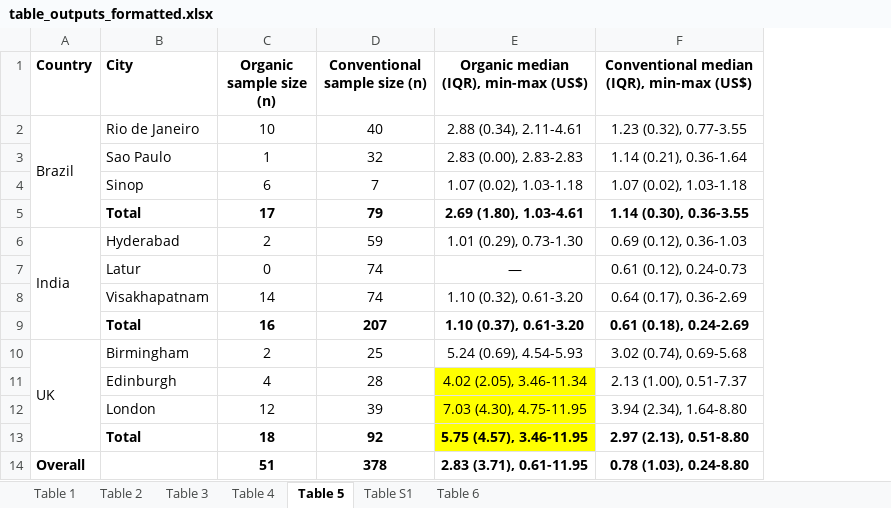
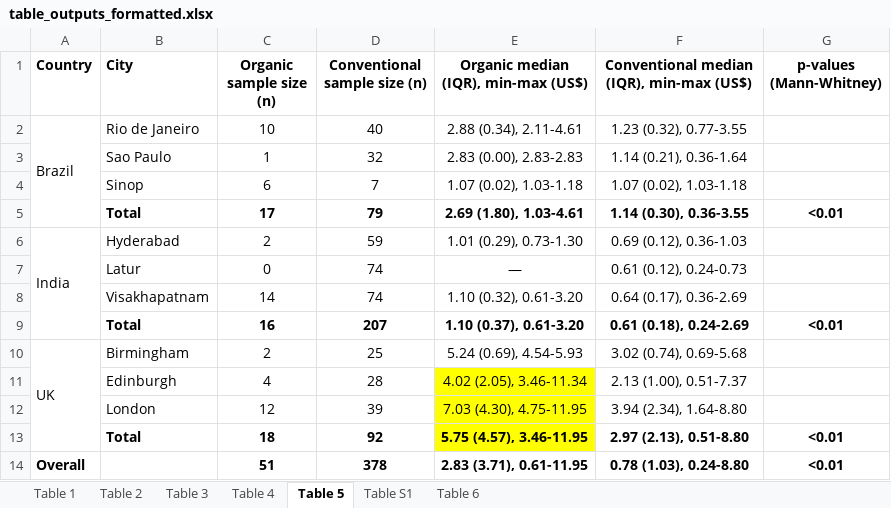
Before and after one commit to agsadler/fea, an Excel workbook: table_outputs_formatted.xlsx, sheet Table 5, drawn as a sheet; values as stored, in another font and other column widths than the file's, no borders; the diff names each change by its address in the sheet, - before the commit and + after, or states it on an @@ line.

```diff
--- a/table_outputs_formatted.xlsx (sheet Table 5)
+++ b/table_outputs_formatted.xlsx (sheet Table 5)
+column G (p-values (Mann-Whitney)), rows 5-14: <0.01 |  |  |  | <0.01 |  |  |  | <0.01 | <0.01
```
Also changed, not shown: sheet Table 3, sheet Table 2, rice_prices_data_clean.xlsx, table_outputs.xlsx, 4 other files.
